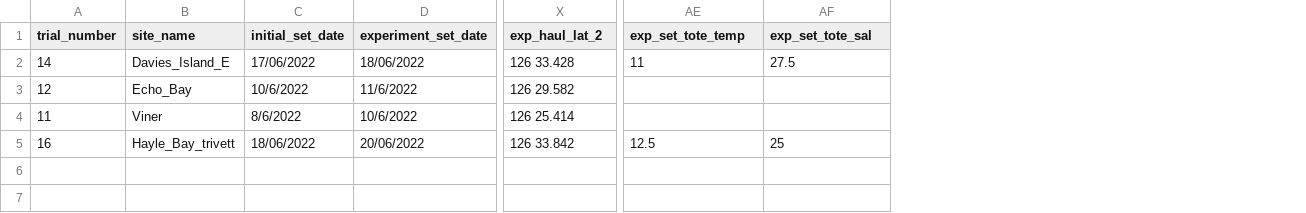
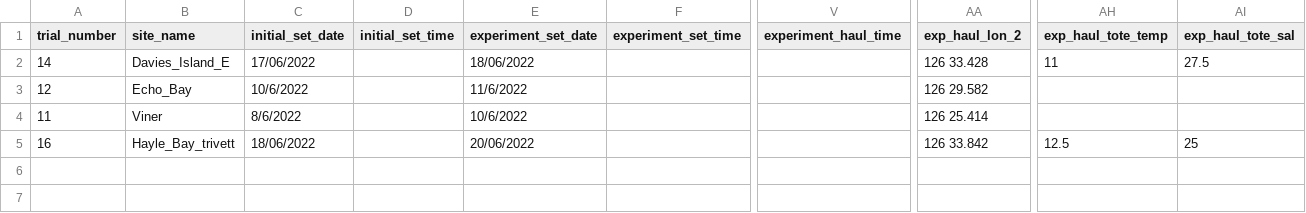
Before and after one commit to emmaatkinson/Prawnz-survival-experiment, a CSV file: data-raw/prawnz_experiment_trial_data_entry_KM - prawnz_experiment_trial_data_entry.csv, drawn as a sheet; only a part is shown, gaps mark what is left out; addresses are those after the commit; the diff names each change by its address in the sheet, - before the commit and + after, or states it on an @@ line.

Commit message:
Combined data and adjusted coloumn errors

```diff
--- a/data-raw/prawnz_experiment_trial_data_entry_KM - prawnz_experiment_trial_data_entry.csv
+++ b/data-raw/prawnz_experiment_trial_data_entry_KM - prawnz_experiment_trial_data_entry.csv
+column D (initial_set_time), empty
+column F (experiment_set_time), empty
+column V (experiment_haul_time), empty
-AA1: exp_haul_lat_2
+AA1: exp_haul_lon_2
-AH1: exp_set_tote_temp
+AH1: exp_haul_tote_temp
-AI1: exp_set_tote_sal
+AI1: exp_haul_tote_sal
```
Also changed, not shown: data-raw/prawnz_experiment_trial_data_entry_EA.csv, data-raw/prawnz_experiment_trial_data_entry_KF - prawnz_experiment_trial_data_entry.csv, 4 other files.
